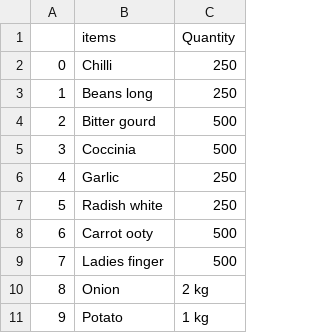
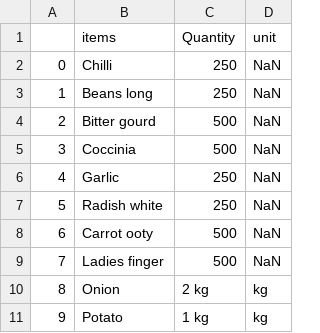
Before and after one commit to donrockvic/unifygoals, a CSV file: file.csv, drawn as a sheet; only a part is shown; the diff names each change by its address in the sheet, - before the commit and + after, or states it on an @@ line.

Commit message:
adding units

```diff
--- a/file.csv
+++ b/file.csv
+column D (unit), rows 2-11: NaN | NaN | NaN | NaN | NaN | NaN | NaN | NaN | kg | kg
```
Also changed, not shown: 1 other file.
